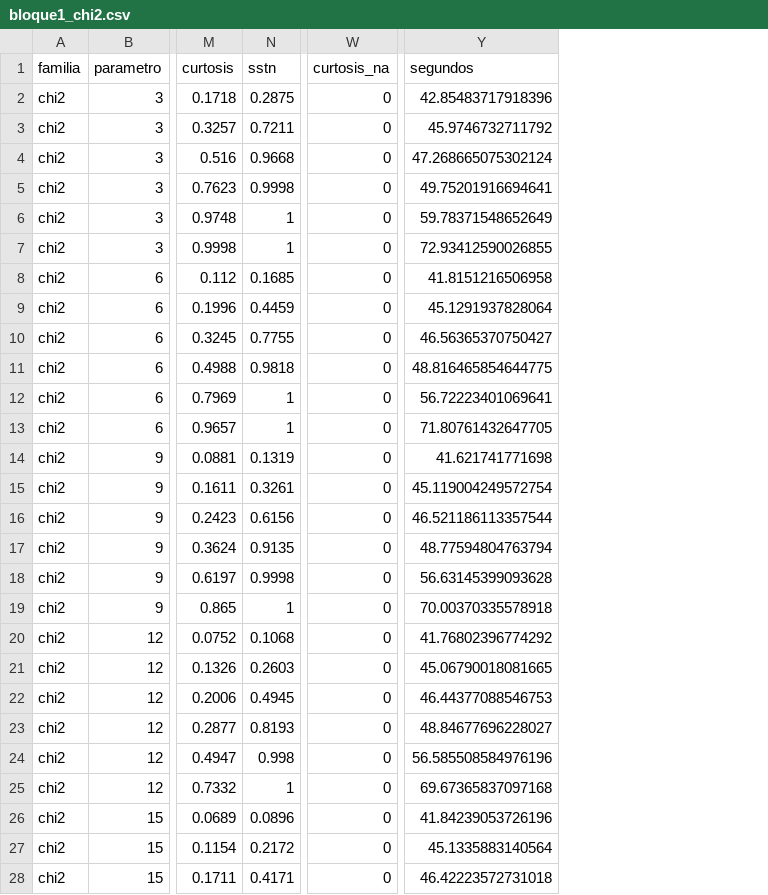
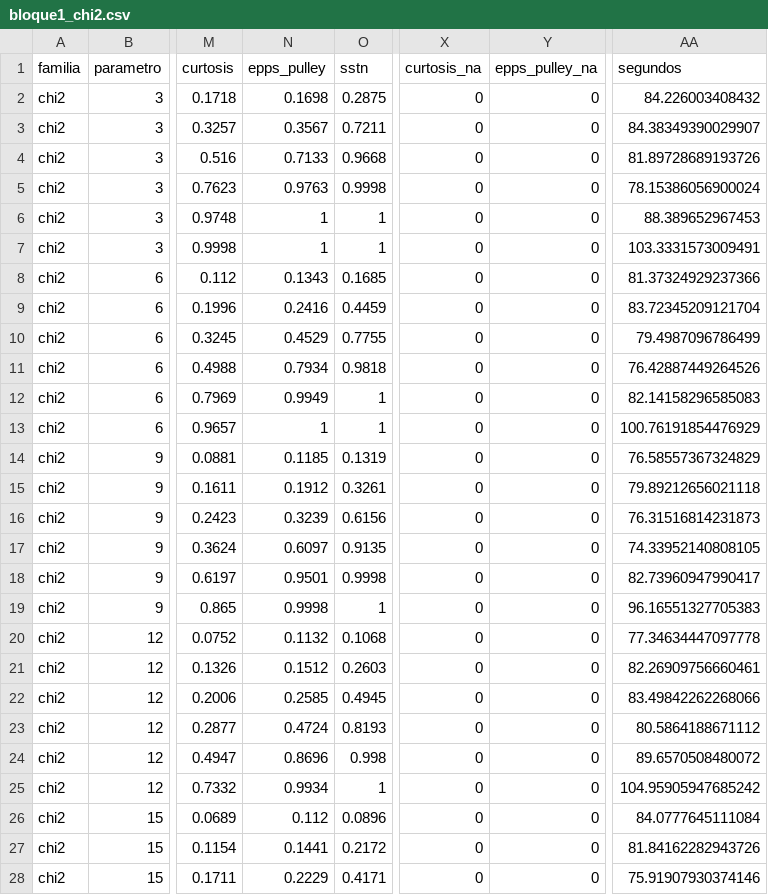
Before and after one commit to ArchieJamDev/SSTN-Normality-Study, a CSV file: data/results/bloque1_chi2.csv, drawn as a sheet; only a part is shown, gaps mark what is left out; addresses are those after the commit; the diff covers the shown part only; the diff names each change by its address in the sheet, - before the commit and + after, or states it on an @@ line.

```diff
--- a/data/results/bloque1_chi2.csv
+++ b/data/results/bloque1_chi2.csv
+column N (epps_pulley), rows 2-28: 0.1698 | 0.3567 | 0.7133 | 0.9763 | 1 | 1 | 0.1343 | 0.2416 | 0.4529 | 0.7934 | 0.9949 | 1 | 0.1185 | 0.1912 | 0.3239 | 0.6097 | 0.9501 | 0.9998 | 0.1132 | 0.1512 | 0.2585 | 0.4724 | 0.8696 | 0.9934 | 0.112 | 0.1441 | 0.2229
+column Y (epps_pulley_na), rows 2-28: all 0
-AA2 (segundos): 42.85483717918396
+AA2 (segundos): 84.226003408432
-AA3 (segundos): 45.9746732711792
+AA3 (segundos): 84.38349390029907
-AA4 (segundos): 47.268665075302124
+AA4 (segundos): 81.89728689193726
-AA5 (segundos): 49.75201916694641
+AA5 (segundos): 78.15386056900024
-AA6 (segundos): 59.78371548652649
+AA6 (segundos): 88.389652967453
-AA7 (segundos): 72.93412590026855
+AA7 (segundos): 103.3331573009491
-AA8 (segundos): 41.8151216506958
+AA8 (segundos): 81.37324929237366
-AA9 (segundos): 45.1291937828064
+AA9 (segundos): 83.72345209121704
-AA10 (segundos): 46.56365370750427
+AA10 (segundos): 79.4987096786499
-AA11 (segundos): 48.816465854644775
+AA11 (segundos): 76.42887449264526
-AA12 (segundos): 56.72223401069641
+AA12 (segundos): 82.14158296585083
-AA13 (segundos): 71.80761432647705
+AA13 (segundos): 100.76191854476929
-AA14 (segundos): 41.621741771698
+AA14 (segundos): 76.58557367324829
-AA15 (segundos): 45.119004249572754
+AA15 (segundos): 79.89212656021118
-AA16 (segundos): 46.521186113357544
+AA16 (segundos): 76.31516814231873
-AA17 (segundos): 48.77594804763794
+AA17 (segundos): 74.33952140808105
-AA18 (segundos): 56.63145399093628
+AA18 (segundos): 82.73960947990417
-AA19 (segundos): 70.00370335578918
+AA19 (segundos): 96.16551327705383
-AA20 (segundos): 41.76802396774292
+AA20 (segundos): 77.34634447097778
-AA21 (segundos): 45.06790018081665
+AA21 (segundos): 82.26909756660461
-AA22 (segundos): 46.44377088546753
+AA22 (segundos): 83.49842262268066
-AA23 (segundos): 48.84677696228027
+AA23 (segundos): 80.5864188671112
-AA24 (segundos): 56.585508584976196
+AA24 (segundos): 89.6570508480072
-AA25 (segundos): 69.67365837097168
+AA25 (segundos): 104.95905947685242
-AA26 (segundos): 41.84239053726196
+AA26 (segundos): 84.0777645111084
-AA27 (segundos): 45.1335883140564
+AA27 (segundos): 81.84162282943726
-AA28 (segundos): 46.42223572731018
+AA28 (segundos): 75.91907930374146
```
Also changed, not shown: 9 edited cells elsewhere in this file, data/results/bloque1_mezcla_normal.csv, data/results/bloque1_normal_desplazada.csv, 7 other files.
